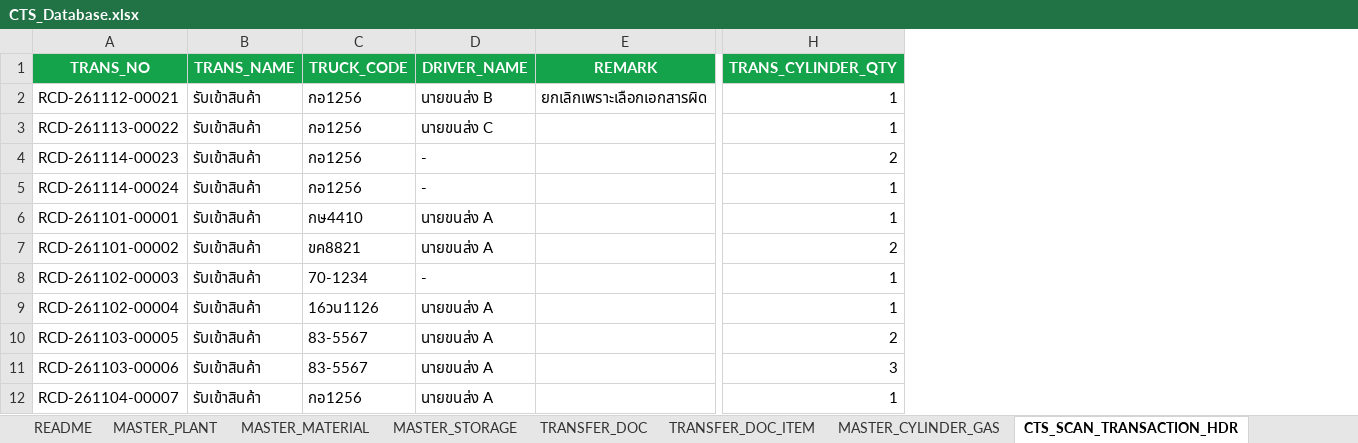
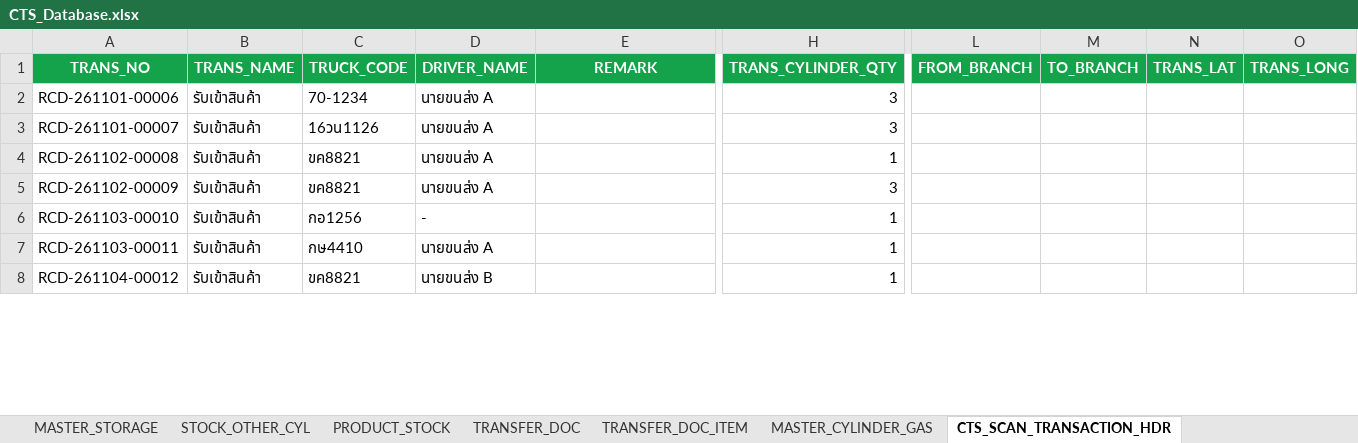
Before and after one commit to ATCHA6365/cts-gasshop-sim, an Excel workbook: CTS_Database.xlsx, sheet CTS_SCAN_TRANSACTION_HDR, drawn as a sheet; only a part is shown, gaps mark what is left out; values as stored, in another font and other column widths than the file's, no borders; removed rows and columns are numbered as before the commit, all else as after; rows hold the shown columns only; the diff covers the shown part only; the diff names each change by its address in the sheet, - before the commit and + after, or states it on an @@ line.

```diff
--- a/CTS_Database.xlsx (sheet CTS_SCAN_TRANSACTION_HDR)
+++ b/CTS_Database.xlsx (sheet CTS_SCAN_TRANSACTION_HDR)
+sheet tab: STOCK_OTHER_CYL
+sheet tab: PRODUCT_STOCK
+column L (FROM_BRANCH), empty
+column M (TO_BRANCH), empty
+column N (TRANS_LAT), empty
+column O (TRANS_LONG), empty
-row 2: RCD-261112-00021 | รับเข้าสินค้า | กอ1256 | นายขนส่ง B | ยกเลิกเพราะเลือกเอกสารผิด | 1
-row 3: RCD-261113-00022 | รับเข้าสินค้า | กอ1256 | นายขนส่ง C |  | 1
-row 4: RCD-261114-00023 | รับเข้าสินค้า | กอ1256 | - |  | 2
-row 5: RCD-261114-00024 | รับเข้าสินค้า | กอ1256 | - |  | 1
-A2 (TRANS_NO): RCD-261101-00001
+A2 (TRANS_NO): RCD-261101-00006
-C2 (TRUCK_CODE): กษ4410
+C2 (TRUCK_CODE): 70-1234
-H2 (TRANS_CYLINDER_QTY): 1
+H2 (TRANS_CYLINDER_QTY): 3
-A3 (TRANS_NO): RCD-261101-00002
+A3 (TRANS_NO): RCD-261101-00007
-C3 (TRUCK_CODE): ขค8821
+C3 (TRUCK_CODE): 16วน1126
-H3 (TRANS_CYLINDER_QTY): 2
+H3 (TRANS_CYLINDER_QTY): 3
-A4 (TRANS_NO): RCD-261102-00003
+A4 (TRANS_NO): RCD-261102-00008
-C4 (TRUCK_CODE): 70-1234
+C4 (TRUCK_CODE): ขค8821
-D4 (DRIVER_NAME): -
+D4 (DRIVER_NAME): นายขนส่ง A
-A5 (TRANS_NO): RCD-261102-00004
+A5 (TRANS_NO): RCD-261102-00009
-C5 (TRUCK_CODE): 16วน1126
+C5 (TRUCK_CODE): ขค8821
-H5 (TRANS_CYLINDER_QTY): 1
+H5 (TRANS_CYLINDER_QTY): 3
-A6 (TRANS_NO): RCD-261103-00005
+A6 (TRANS_NO): RCD-261103-00010
-C6 (TRUCK_CODE): 83-5567
+C6 (TRUCK_CODE): กอ1256
-D6 (DRIVER_NAME): นายขนส่ง A
+D6 (DRIVER_NAME): -
-H6 (TRANS_CYLINDER_QTY): 2
+H6 (TRANS_CYLINDER_QTY): 1
-A7 (TRANS_NO): RCD-261103-00006
+A7 (TRANS_NO): RCD-261103-00011
-C7 (TRUCK_CODE): 83-5567
+C7 (TRUCK_CODE): กษ4410
-H7 (TRANS_CYLINDER_QTY): 3
+H7 (TRANS_CYLINDER_QTY): 1
-A8 (TRANS_NO): RCD-261104-00007
+A8 (TRANS_NO): RCD-261104-00012
-C8 (TRUCK_CODE): กอ1256
+C8 (TRUCK_CODE): ขค8821
-D8 (DRIVER_NAME): นายขนส่ง A
+D8 (DRIVER_NAME): นายขนส่ง B
```
Also changed, not shown: 3 added rows and 38 edited cells elsewhere in this sheet, sheet MASTER_CYLINDER_GAS, sheet TRANSFER_DOC_ITEM, sheet TRANSFER_DOC, sheet CTS_SCAN_TRANSACTION_QR_CODE, sheet CTS_SCAN_TRANSACTION_DT, sheet MASTER_BRANCH, 2 more sheets, other sheet tabs, 2 other files.
